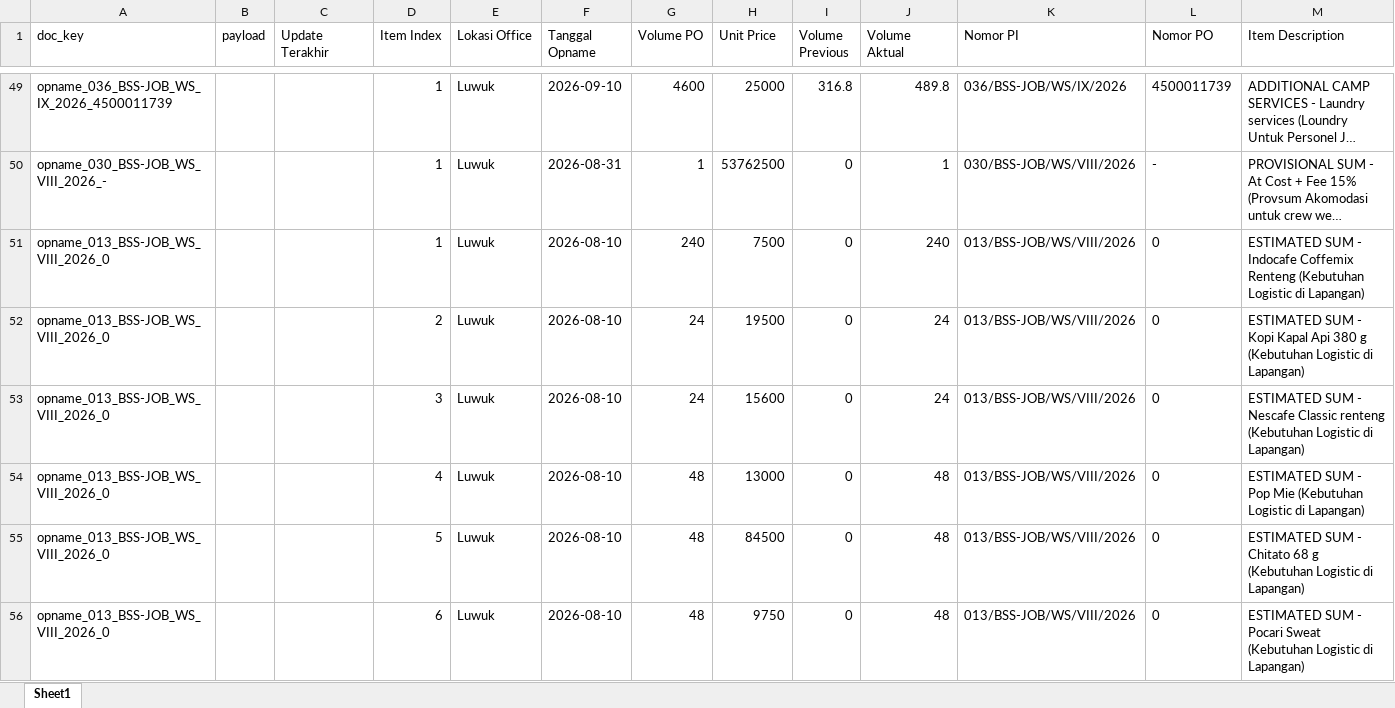
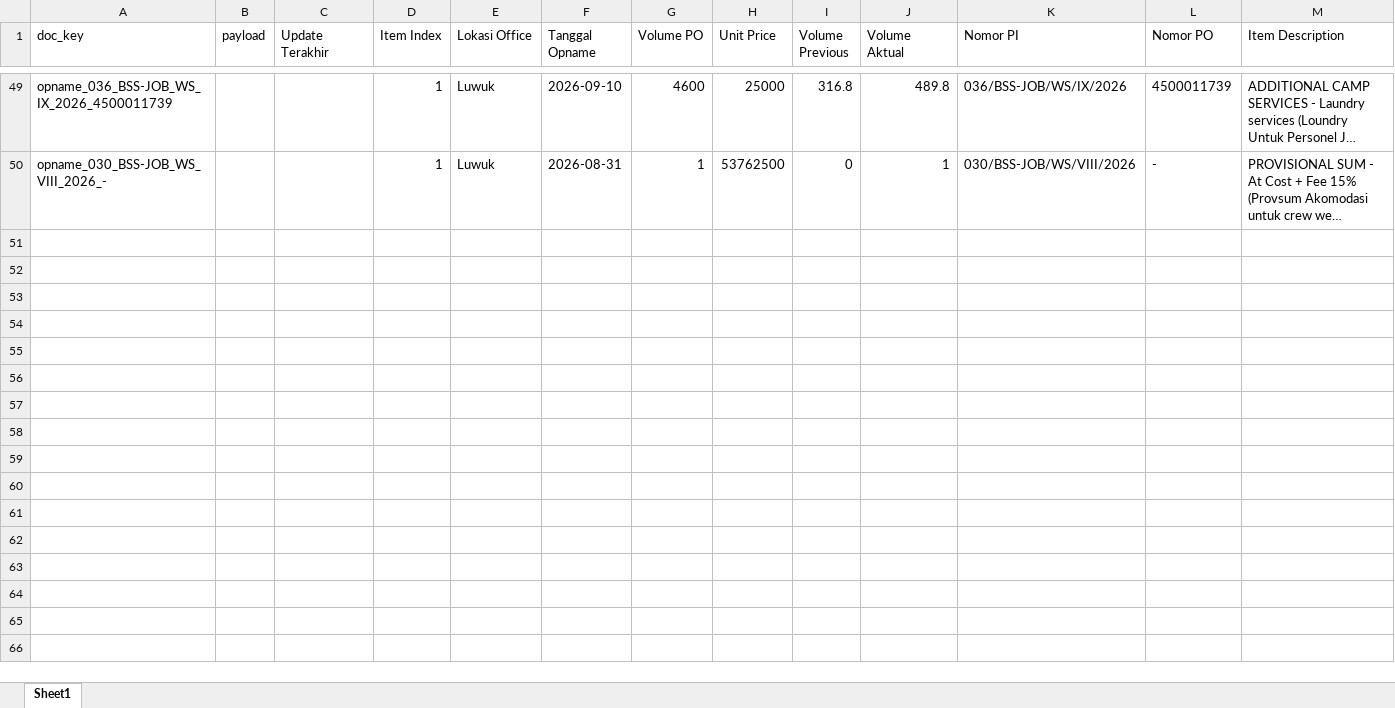
Before and after one commit to onesimussuriadi-coding/Dashboard-Proforma-Invoice-General-Services, an Excel workbook: database_penyimpanan_aman/database_opname_parameter.xlsx, sheet Sheet1, drawn as a sheet; only a part is shown, gaps mark what is left out; long unchanged cells end in …; values as stored, in another font and other column widths than the file's, no borders; the diff covers the shown part only; the diff names each change by its address in the sheet, - before the commit and + after, or states it on an @@ line.

```diff
--- a/database_penyimpanan_aman/database_opname_parameter.xlsx (sheet Sheet1)
+++ b/database_penyimpanan_aman/database_opname_parameter.xlsx (sheet Sheet1)
-row 51: opname_013_BSS-JOB_WS_VIII_2026_0 |  |  | 1 | Luwuk | 2026-08-10 | 240 | 7500 | 0 | 240 | 013/BSS-JOB/WS/VIII/2026 | 0 | ESTIMATED SUM - Indocafe Coffemix Renteng (Kebutuhan Logistic di Lapangan)
-row 52: opname_013_BSS-JOB_WS_VIII_2026_0 |  |  | 2 | Luwuk | 2026-08-10 | 24 | 19500 | 0 | 24 | 013/BSS-JOB/WS/VIII/2026 | 0 | ESTIMATED SUM - Kopi Kapal Api 380 g (Kebutuhan Logistic di Lapangan)
-row 53: opname_013_BSS-JOB_WS_VIII_2026_0 |  |  | 3 | Luwuk | 2026-08-10 | 24 | 15600 | 0 | 24 | 013/BSS-JOB/WS/VIII/2026 | 0 | ESTIMATED SUM - Nescafe Classic renteng (Kebutuhan Logistic di Lapangan)
-row 54: opname_013_BSS-JOB_WS_VIII_2026_0 |  |  | 4 | Luwuk | 2026-08-10 | 48 | 13000 | 0 | 48 | 013/BSS-JOB/WS/VIII/2026 | 0 | ESTIMATED SUM - Pop Mie (Kebutuhan Logistic di Lapangan)
-row 55: opname_013_BSS-JOB_WS_VIII_2026_0 |  |  | 5 | Luwuk | 2026-08-10 | 48 | 84500 | 0 | 48 | 013/BSS-JOB/WS/VIII/2026 | 0 | ESTIMATED SUM - Chitato 68 g (Kebutuhan Logistic di Lapangan)
-row 56: opname_013_BSS-JOB_WS_VIII_2026_0 |  |  | 6 | Luwuk | 2026-08-10 | 48 | 9750 | 0 | 48 | 013/BSS-JOB/WS/VIII/2026 | 0 | ESTIMATED SUM - Pocari Sweat (Kebutuhan Logistic di Lapangan)
```
Also changed, not shown: 6 removed rows elsewhere in this sheet, database_penyimpanan_aman/database_rincian_pekerjaan_tersimpan.xlsx, database_penyimpanan_aman/database_transaksi_rincian.xlsx, 3 other files.
